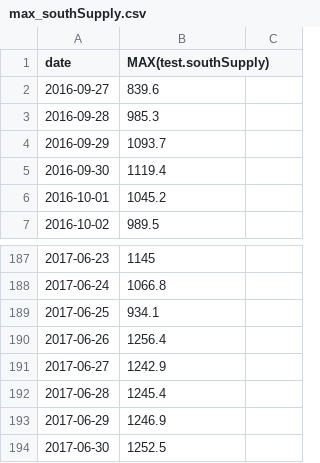
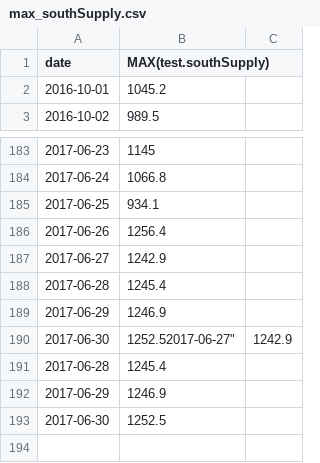
Before and after one commit to thumbe12856/Taipower-and-Weather-Data-Mining, a CSV file: result/task2/2.a/max_southSupply.csv, drawn as a sheet; only a part is shown, gaps mark what is left out; removed rows and columns are numbered as before the commit, all else as after; the diff names each change by its address in the sheet, - before the commit and + after, or states it on an @@ line.

```diff
--- a/result/task2/2.a/max_southSupply.csv
+++ b/result/task2/2.a/max_southSupply.csv
-row 2: 2016-09-27 | 839.6
-row 3: 2016-09-28 | 985.3
-row 4: 2016-09-29 | 1093.7
-row 5: 2016-09-30 | 1119.4
+row 188: 2017-06-28 | 1245.4
+row 189: 2017-06-29 | 1246.9
+row 190: 2017-06-30 | 1252.52017-06-27" | 1242.9
```
Also changed, not shown: 16 other files.
